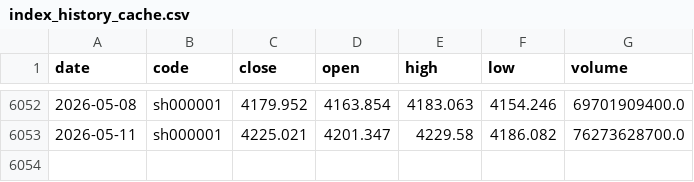
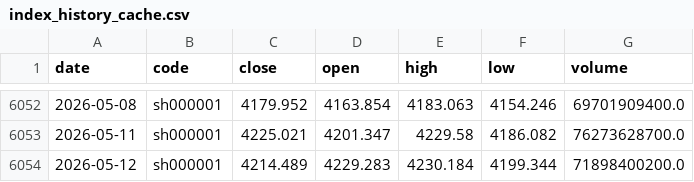
Before and after one commit to mountainguan/Chanlun_Tutor, a CSV file: data/index_history_cache.csv, drawn as a sheet; only a part is shown, gaps mark what is left out; the diff names each change by its address in the sheet, - before the commit and + after, or states it on an @@ line.

```diff
--- a/data/index_history_cache.csv
+++ b/data/index_history_cache.csv
+row 6054: 2026-05-12 | sh000001 | 4214.489 | 4229.283 | 4230.184 | 4199.344 | 71898400200.0
```
Also changed, not shown: data/market_sentiment_cache.csv, 11 other files.
